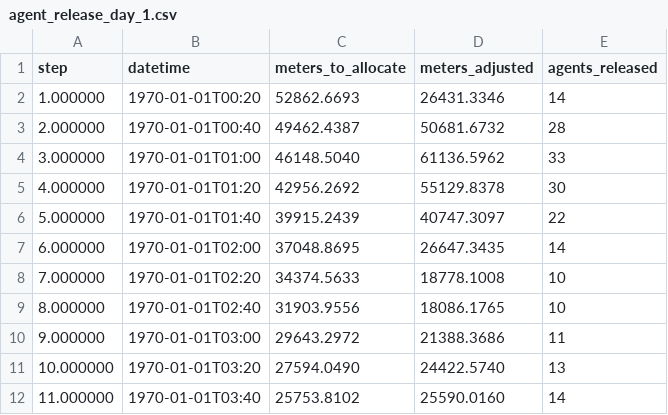
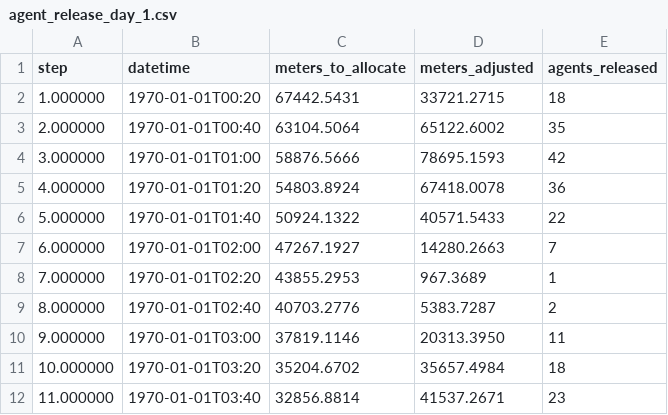
Before and after one commit to g-filomena/PedSimCity, a CSV file: output/agent_release_day_1.csv, drawn as a sheet; only a part is shown; the diff covers the shown part only.

```diff
--- a/output/agent_release_day_1.csv
+++ b/output/agent_release_day_1.csv
@@ -1,12 +1,12 @@
 step,datetime,meters_to_allocate,meters_adjusted,agents_released
-1.000000,1970-01-01T00:20,52862.6693,26431.3346,14
-2.000000,1970-01-01T00:40,49462.4387,50681.6732,28
-3.000000,1970-01-01T01:00,46148.5040,61136.5962,33
-4.000000,1970-01-01T01:20,42956.2692,55129.8378,30
-5.000000,1970-01-01T01:40,39915.2439,40747.3097,22
-6.000000,1970-01-01T02:00,37048.8695,26647.3435,14
-7.000000,1970-01-01T02:20,34374.5633,18778.1008,10
-8.000000,1970-01-01T02:40,31903.9556,18086.1765,10
-9.000000,1970-01-01T03:00,29643.2972,21388.3686,11
-10.000000,1970-01-01T03:20,27594.0490,24422.5740,13
-11.000000,1970-01-01T03:40,25753.8102,25590.0160,14
+1.000000,1970-01-01T00:20,67442.5431,33721.2715,18
+2.000000,1970-01-01T00:40,63104.5064,65122.6002,35
+3.000000,1970-01-01T01:00,58876.5666,78695.1593,42
+4.000000,1970-01-01T01:20,54803.8924,67418.0078,36
+5.000000,1970-01-01T01:40,50924.1322,40571.5433,22
+6.000000,1970-01-01T02:00,47267.1927,14280.2663,7
+7.000000,1970-01-01T02:20,43855.2953,967.3689,1
+8.000000,1970-01-01T02:40,40703.2776,5383.7287,2
+9.000000,1970-01-01T03:00,37819.1146,20313.3950,11
+10.000000,1970-01-01T03:20,35204.6702,35657.4984,18
+11.000000,1970-01-01T03:40,32856.8814,41537.2671,23
```
Also changed, not shown: 160 edited cells elsewhere in this file, output/agent_release_day_3.csv, output/agent_release_day_4.csv, 7 other files.
